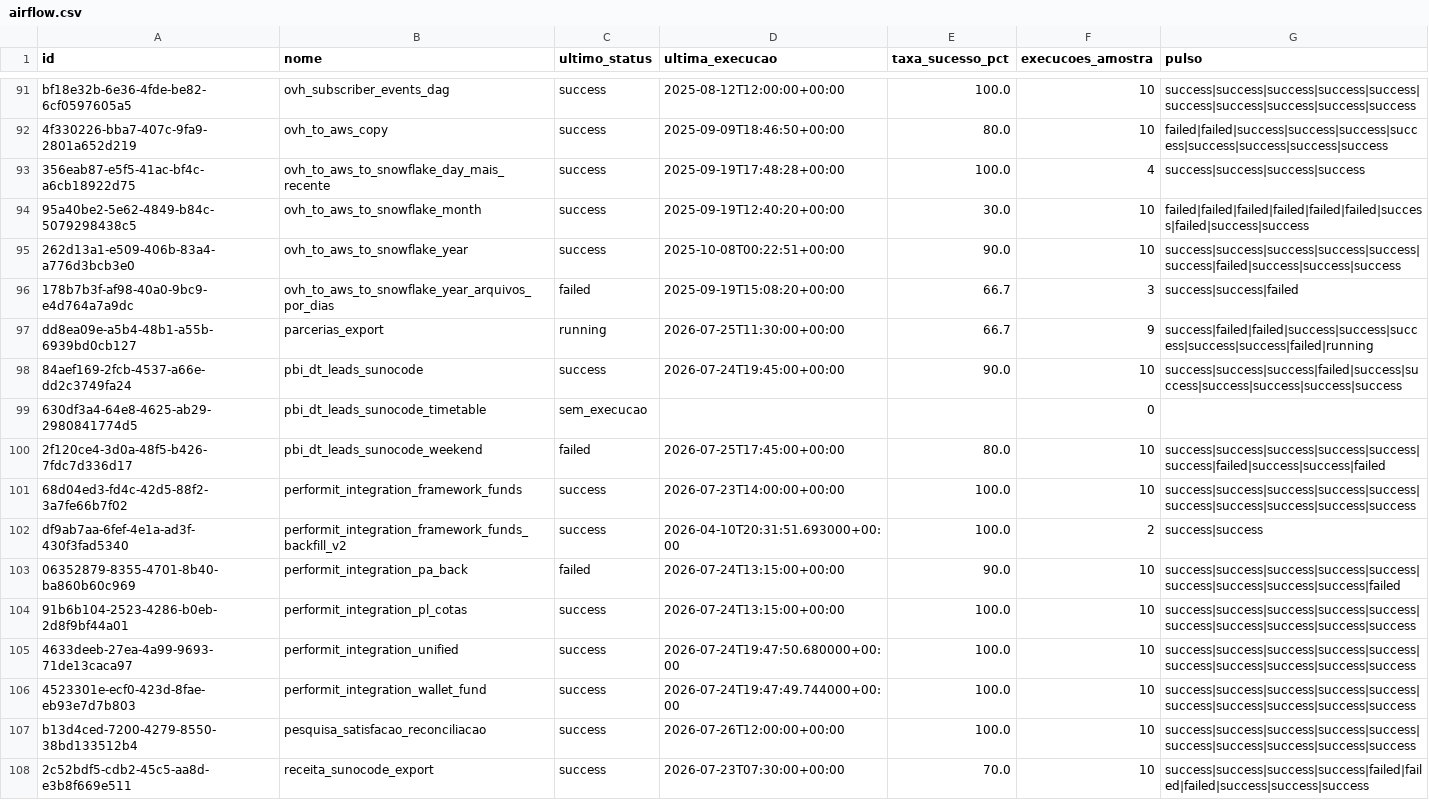
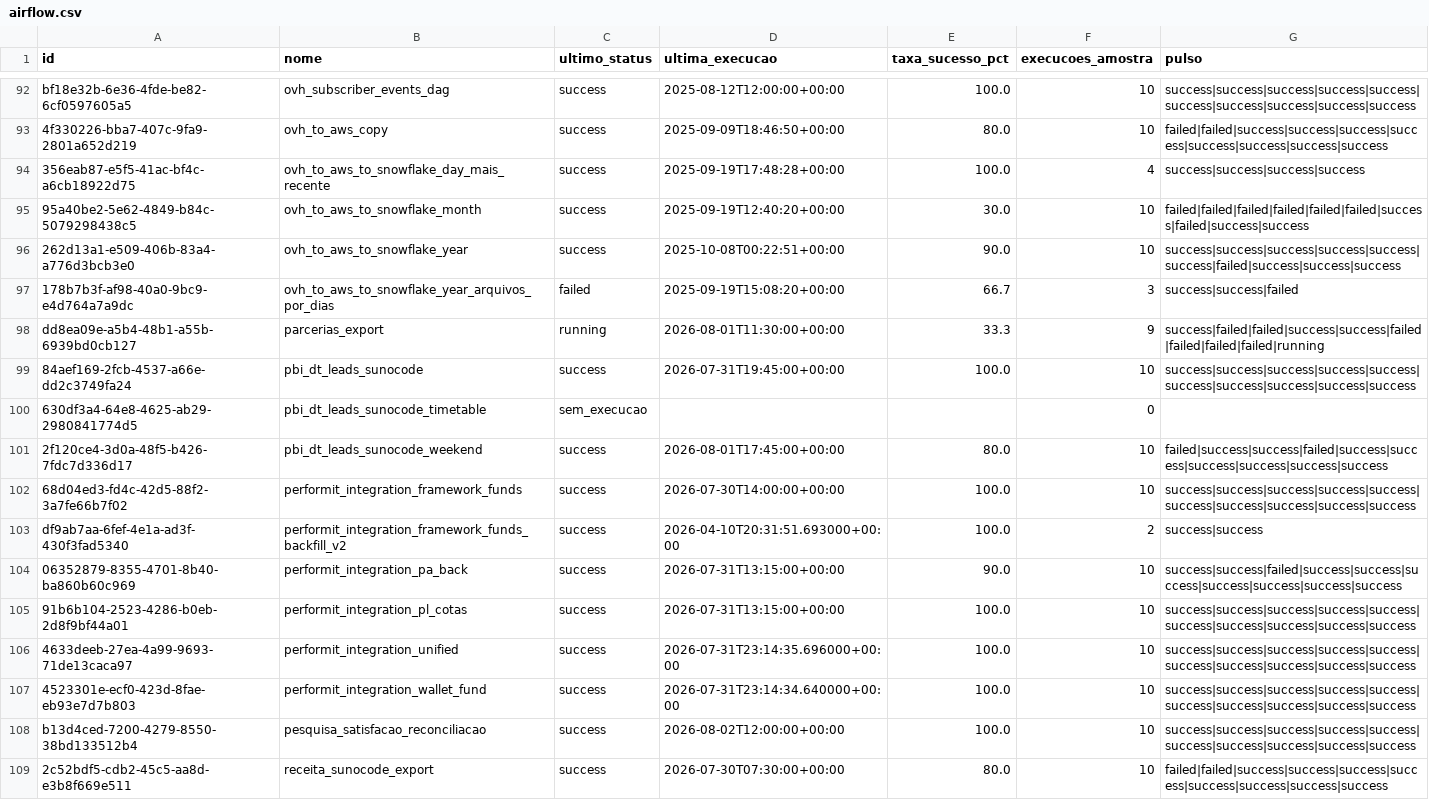
Before and after one commit to ThalesYoshikawaSuno/SunoObservabilidade, a CSV file: data/airflow.csv, drawn as a sheet; only a part is shown, gaps mark what is left out; the diff covers the shown part only.

```diff
--- a/data/airflow.csv
+++ b/data/airflow.csv
@@ -96,13 +97,13 @@ bf18e32b-6e36-4fde-be82-6cf0597605a5,ovh_subscriber_events_dag,success,2025-08-1
 178b7b3f-af98-40a0-9bc9-e4d764a7a9dc,ovh_to_aws_to_snowflake_year_arquivos_por_dias,failed,2025-09-19T15:08:20+00:00,66.7,3,success|success|failed
-dd8ea09e-a5b4-48b1-a55b-6939bd0cb127,parcerias_export,running,2026-07-25T11:30:00+00:00,66.7,9,success|failed|failed|success|success|success|success|success|failed|running
-84aef169-2fcb-4537-a66e-dd2c3749fa24,pbi_dt_leads_sunocode,success,2026-07-24T19:45:00+00:00,90.0,10,success|success|success|failed|success|success|success|success|success|success
+dd8ea09e-a5b4-48b1-a55b-6939bd0cb127,parcerias_export,running,2026-08-01T11:30:00+00:00,33.3,9,success|failed|failed|success|success|failed|failed|failed|failed|running
+84aef169-2fcb-4537-a66e-dd2c3749fa24,pbi_dt_leads_sunocode,success,2026-07-31T19:45:00+00:00,100.0,10,success|success|success|success|success|success|success|success|success|success
 630df3a4-64e8-4625-ab29-2980841774d5,pbi_dt_leads_sunocode_timetable,sem_execucao,,,0,
-2f120ce4-3d0a-48f5-b426-7fdc7d336d17,pbi_dt_leads_sunocode_weekend,failed,2026-07-25T17:45:00+00:00,80.0,10,success|success|success|success|success|success|failed|success|success|failed
-68d04ed3-fd4c-42d5-88f2-3a7fe66b7f02,performit_integration_framework_funds,success,2026-07-23T14:00:00+00:00,100.0,10,success|success|success|success|success|success|success|success|success|success
+2f120ce4-3d0a-48f5-b426-7fdc7d336d17,pbi_dt_leads_sunocode_weekend,success,2026-08-01T17:45:00+00:00,80.0,10,failed|success|success|failed|success|success|success|success|success|success
+68d04ed3-fd4c-42d5-88f2-3a7fe66b7f02,performit_integration_framework_funds,success,2026-07-30T14:00:00+00:00,100.0,10,success|success|success|success|success|success|success|success|success|success
 df9ab7aa-6fef-4e1a-ad3f-430f3fad5340,performit_integration_framework_funds_backfill_v2,success,2026-04-10T20:31:51.693000+00:00,100.0,2,success|success
-06352879-8355-4701-8b40-ba860b60c969,performit_integration_pa_back,failed,2026-07-24T13:15:00+00:00,90.0,10,success|success|success|success|success|success|success|success|success|failed
-91b6b104-2523-4286-b0eb-2d8f9bf44a01,performit_integration_pl_cotas,success,2026-07-24T13:15:00+00:00,100.0,10,success|success|success|success|success|success|success|success|success|success
-4633deeb-27ea-4a99-9693-71de13caca97,performit_integration_unified,success,2026-07-24T19:47:50.680000+00:00,100.0,10,success|success|success|success|success|success|success|success|success|success
-4523301e-ecf0-423d-8fae-eb93e7d7b803,performit_integration_wallet_fund,success,2026-07-24T19:47:49.744000+00:00,100.0,10,success|success|success|success|success|success|success|success|success|success
-b13d4ced-7200-4279-8550-38bd133512b4,pesquisa_satisfacao_reconciliacao,success,2026-07-26T12:00:00+00:00,100.0,10,success|success|success|success|success|success|success|success|success|success
-2c52bdf5-cdb2-45c5-aa8d-e3b8f669e511,receita_sunocode_export,success,2026-07-23T07:30:00+00:00,70.0,10,success|success|success|success|failed|failed|failed|success|success|success
+06352879-8355-4701-8b40-ba860b60c969,performit_integration_pa_back,success,2026-07-31T13:15:00+00:00,90.0,10,success|success|failed|success|success|success|success|success|success|success
+91b6b104-2523-4286-b0eb-2d8f9bf44a01,performit_integration_pl_cotas,success,2026-07-31T13:15:00+00:00,100.0,10,success|success|success|success|success|success|success|success|success|success
+4633deeb-27ea-4a99-9693-71de13caca97,performit_integration_unified,success,2026-07-31T23:14:35.696000+00:00,100.0,10,success|success|success|success|success|success|success|success|success|success
+4523301e-ecf0-423d-8fae-eb93e7d7b803,performit_integration_wallet_fund,success,2026-07-31T23:14:34.640000+00:00,100.0,10,success|success|success|success|success|success|success|success|success|success
+b13d4ced-7200-4279-8550-38bd133512b4,pesquisa_satisfacao_reconciliacao,success,2026-08-02T12:00:00+00:00,100.0,10,success|success|success|success|success|success|success|success|success|success
+2c52bdf5-cdb2-45c5-aa8d-e3b8f669e511,receita_sunocode_export,success,2026-07-30T07:30:00+00:00,80.0,10,failed|failed|success|success|success|success|success|success|success|success
```
Also changed, not shown: 2 added rows and 106 edited cells elsewhere in this file, data/airbyte.csv, data/snowflake_dq.csv, 2 other files.
